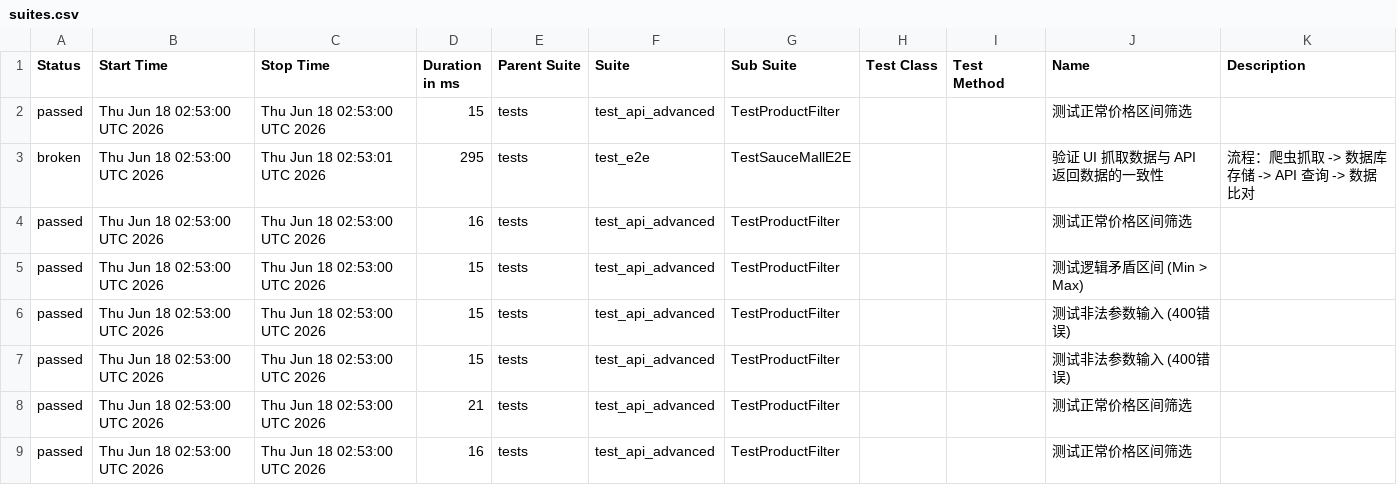
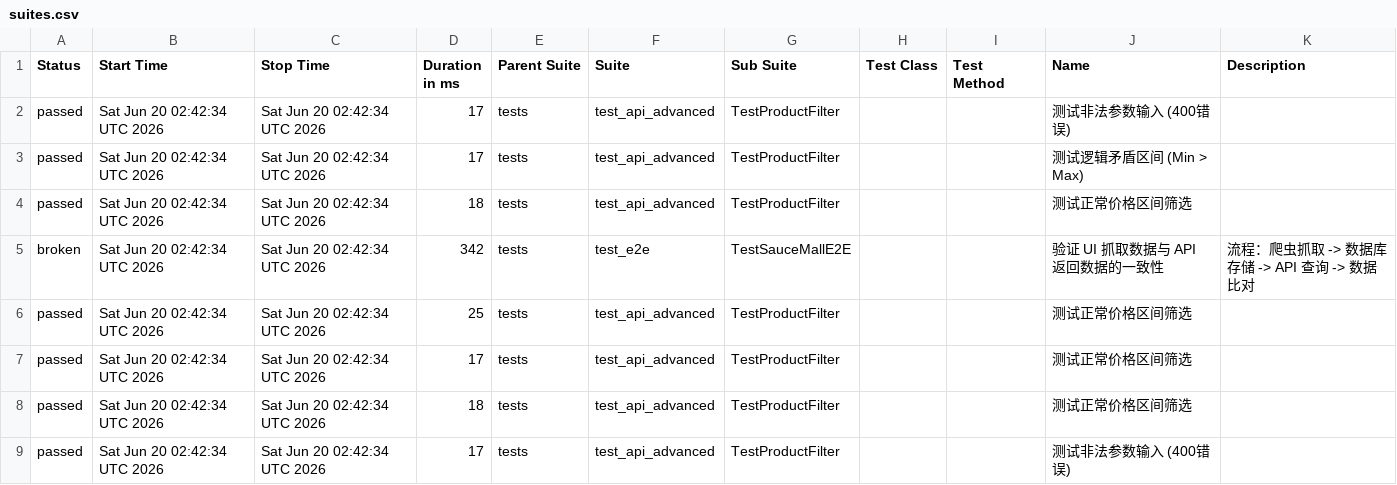
Before and after one commit to Junx20710/SauceMall-Monitor, a CSV file: data/suites.csv, drawn as a sheet.

```diff
--- a/data/suites.csv
+++ b/data/suites.csv
@@ -1,9 +1,9 @@
 "Status","Start Time","Stop Time","Duration in ms","Parent Suite","Suite","Sub Suite","Test Class","Test Method","Name","Description"
-"passed","Thu Jun 18 02:53:00 UTC 2026","Thu Jun 18 02:53:00 UTC 2026","15","tests","test_api_advanced","TestProductFilter","","","测试正常价格区间筛选",""
-"broken","Thu Jun 18 02:53:00 UTC 2026","Thu Jun 18 02:53:01 UTC 2026","295","tests","test_e2e","TestSauceMallE2E","","","验证 UI 抓取数据与 API 返回数据的一致性","流程：爬虫抓取 -> 数据库存储 -> API 查询 -> 数据比对"
-"passed","Thu Jun 18 02:53:00 UTC 2026","Thu Jun 18 02:53:00 UTC 2026","16","tests","test_api_advanced","TestProductFilter","","","测试正常价格区间筛选",""
-"passed","Thu Jun 18 02:53:00 UTC 2026","Thu Jun 18 02:53:00 UTC 2026","15","tests","test_api_advanced","TestProductFilter","","","测试逻辑矛盾区间 (Min > Max)",""
-"passed","Thu Jun 18 02:53:00 UTC 2026","Thu Jun 18 02:53:00 UTC 2026","15","tests","test_api_advanced","TestProductFilter","","","测试非法参数输入 (400错误)",""
-"passed","Thu Jun 18 02:53:00 UTC 2026","Thu Jun 18 02:53:00 UTC 2026","15","tests","test_api_advanced","TestProductFilter","","","测试非法参数输入 (400错误)",""
-"passed","Thu Jun 18 02:53:00 UTC 2026","Thu Jun 18 02:53:00 UTC 2026","21","tests","test_api_advanced","TestProductFilter","","","测试正常价格区间筛选",""
-"passed","Thu Jun 18 02:53:00 UTC 2026","Thu Jun 18 02:53:00 UTC 2026","16","tests","test_api_advanced","TestProductFilter","","","测试正常价格区间筛选",""
+"passed","Sat Jun 20 02:42:34 UTC 2026","Sat Jun 20 02:42:34 UTC 2026","17","tests","test_api_advanced","TestProductFilter","","","测试非法参数输入 (400错误)",""
+"passed","Sat Jun 20 02:42:34 UTC 2026","Sat Jun 20 02:42:34 UTC 2026","17","tests","test_api_advanced","TestProductFilter","","","测试逻辑矛盾区间 (Min > Max)",""
+"passed","Sat Jun 20 02:42:34 UTC 2026","Sat Jun 20 02:42:34 UTC 2026","18","tests","test_api_advanced","TestProductFilter","","","测试正常价格区间筛选",""
+"broken","Sat Jun 20 02:42:34 UTC 2026","Sat Jun 20 02:42:34 UTC 2026","342","tests","test_e2e","TestSauceMallE2E","","","验证 UI 抓取数据与 API 返回数据的一致性","流程：爬虫抓取 -> 数据库存储 -> API 查询 -> 数据比对"
+"passed","Sat Jun 20 02:42:34 UTC 2026","Sat Jun 20 02:42:34 UTC 2026","25","tests","test_api_advanced","TestProductFilter","","","测试正常价格区间筛选",""
+"passed","Sat Jun 20 02:42:34 UTC 2026","Sat Jun 20 02:42:34 UTC 2026","17","tests","test_api_advanced","TestProductFilter","","","测试正常价格区间筛选",""
+"passed","Sat Jun 20 02:42:34 UTC 2026","Sat Jun 20 02:42:34 UTC 2026","18","tests","test_api_advanced","TestProductFilter","","","测试正常价格区间筛选",""
+"passed","Sat Jun 20 02:42:34 UTC 2026","Sat Jun 20 02:42:34 UTC 2026","17","tests","test_api_advanced","TestProductFilter","","","测试非法参数输入 (400错误)",""
```
Also changed, not shown: 34 other files.
